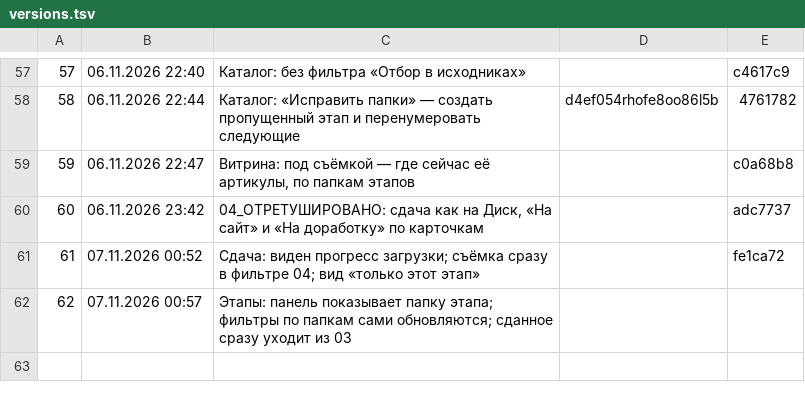
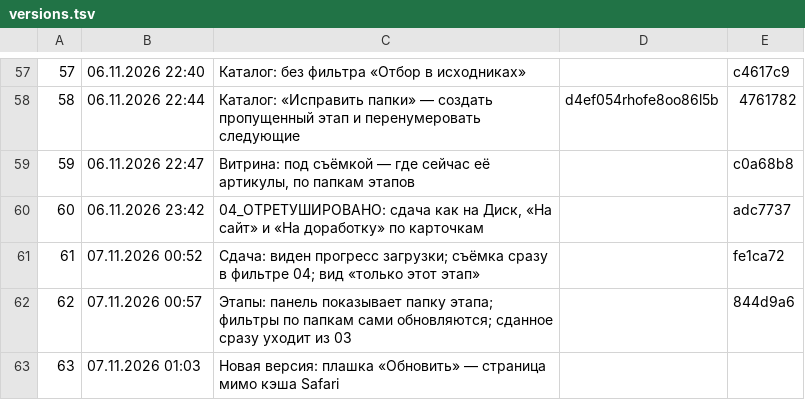
Before and after one commit to barinskim-cmyk/content-pulse, a TSV file: tools/versions.tsv, drawn as a sheet; only a part is shown, gaps mark what is left out.

```diff
--- a/tools/versions.tsv
+++ b/tools/versions.tsv
@@ -61,2 +61,3 @@
 61	07.11.2026 00:52	Сдача: виден прогресс загрузки; съёмка сразу в фильтре 04; вид «только этот этап»		fe1ca72
-62	07.11.2026 00:57	Этапы: панель показывает папку этапа; фильтры по папкам сами обновляются; сданное сразу уходит из 03		
+62	07.11.2026 00:57	Этапы: панель показывает папку этапа; фильтры по папкам сами обновляются; сданное сразу уходит из 03		844d9a6
+63	07.11.2026 01:03	Новая версия: плашка «Обновить» — страница мимо кэша Safari		
```
Also changed, not shown: 5 other files.
